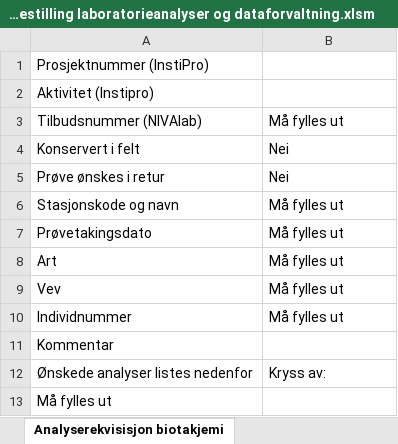
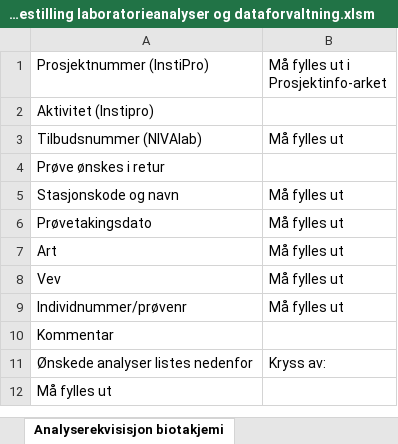
Before and after one commit to NIVANorge/orderform-NIVAlab-data-management, an Excel workbook: Skjema - Bestilling laboratorieanalyser og dataforvaltning.xlsm, sheet Analyserekvisisjon biotakjemi, drawn as a sheet; values as stored, in another font and other column widths than the file's, no cell formats; charts and pictures and conditional formats not drawn; removed rows and columns are numbered as before the commit, all else as after; the diff names each change by its address in the sheet, - before the commit and + after, or states it on an @@ line.

```diff
--- a/Skjema - Bestilling laboratorieanalyser og dataforvaltning.xlsm (sheet Analyserekvisisjon biotakjemi)
+++ b/Skjema - Bestilling laboratorieanalyser og dataforvaltning.xlsm (sheet Analyserekvisisjon biotakjemi)
-B1: (empty)
+B1: Må fylles ut i Prosjektinfo-arket
-row 4: Konservert i felt | Nei
-B4: Nei
+B4: (empty)
-A9 (Prosjektnummer (InstiPro)): Individnummer
+A9 (Prosjektnummer (InstiPro)): Individnummer/prøvenr
```
Also changed, not shown: sheet Prosjektinfo, sheet Analyserekv sjø- og avløpsvann, sheet Analyserekvisisjon sedimentkjem, other sheet tabs, cell formats, charts or pictures.
